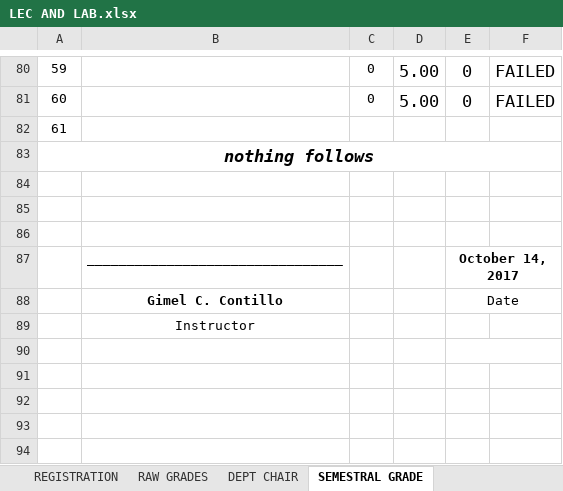
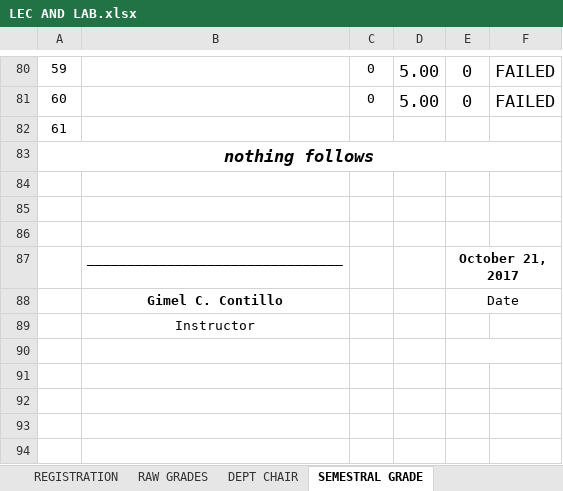
Before and after one commit to ghilo17/Grading-Sheets-First-Sem-2017-2018, an Excel workbook: DCIT 55 - IT 3G/LEC AND LAB.xlsx, sheet SEMESTRAL GRADE, drawn as a sheet; only a part is shown, gaps mark what is left out; values as stored, in another font and other column widths than the file's, no borders; charts and pictures and conditional formats not drawn; the diff names each change by its address in the sheet, - before the commit and + after, or states it on an @@ line.

Commit message:
grades update

```diff
--- a/DCIT 55 - IT 3G/LEC AND LAB.xlsx (sheet SEMESTRAL GRADE)
+++ b/DCIT 55 - IT 3G/LEC AND LAB.xlsx (sheet SEMESTRAL GRADE)
-E87: October 14, 2017
+E87: October 21, 2017
```
Also changed, not shown: sheet RAW GRADES.
